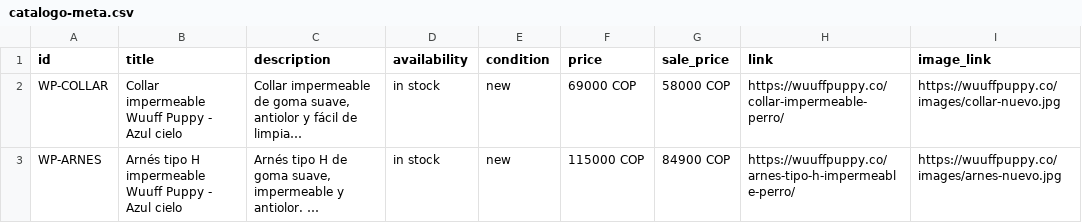
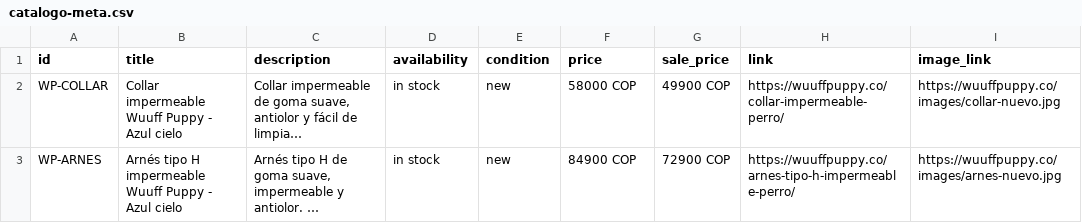
Before and after one commit to AlexWebpuro/wuuff-puppy, a CSV file: catalogo-meta.csv, drawn as a sheet; only a part is shown; long unchanged cells end in …; the diff covers the shown part only; the diff names each change by its address in the sheet, - before the commit and + after, or states it on an @@ line.

```diff
--- a/catalogo-meta.csv
+++ b/catalogo-meta.csv
-F2 (price): 69000 COP
+F2 (price): 58000 COP
-G2 (sale_price): 58000 COP
+G2 (sale_price): 49900 COP
-F3 (price): 115000 COP
+F3 (price): 84900 COP
-G3 (sale_price): 84900 COP
+G3 (sale_price): 72900 COP
```
Also changed, not shown: 5 edited cells elsewhere in this file, 6 other files.
